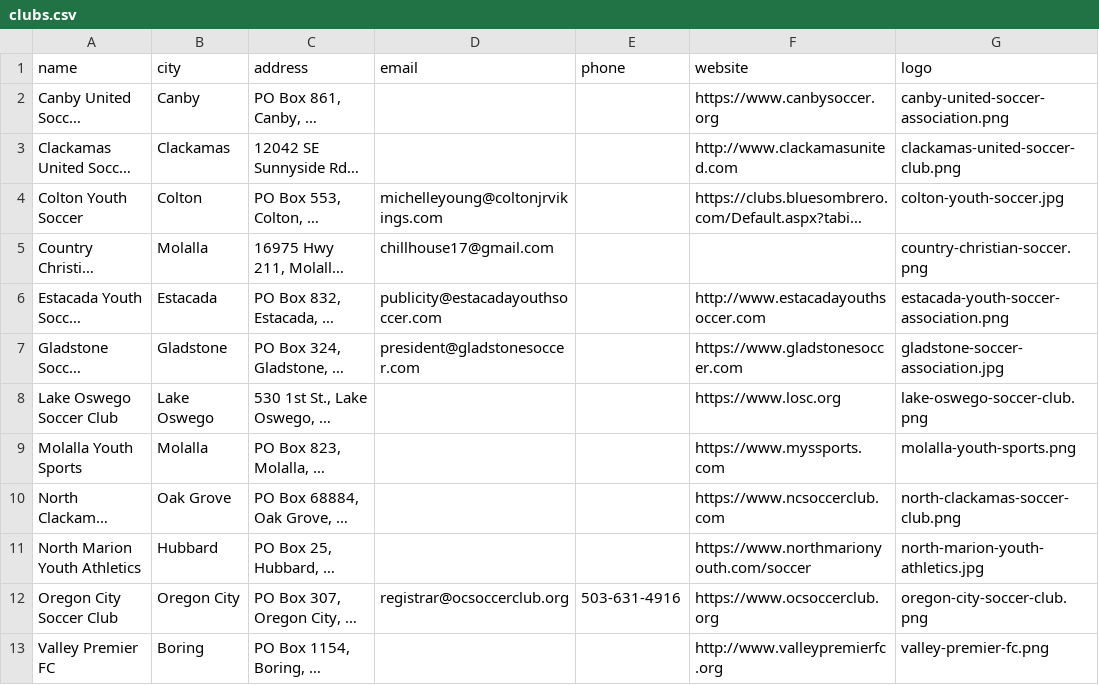
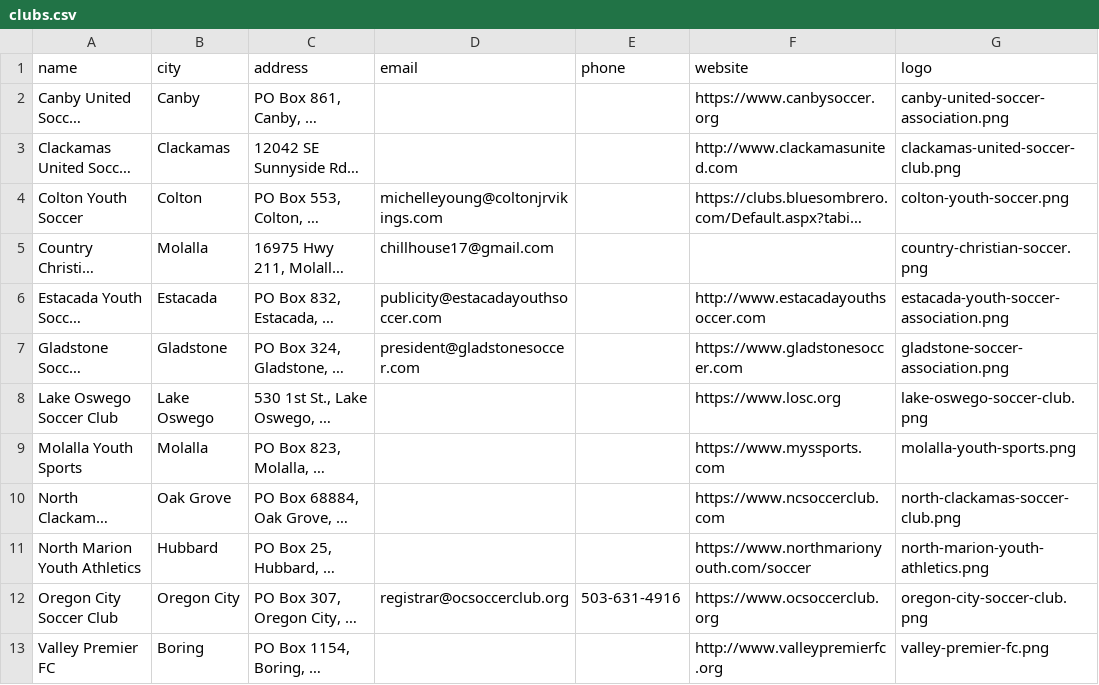
Before and after one commit to Soccer-5/Soccer-5-Website, a CSV file: _data/clubs.csv, drawn as a sheet; only a part is shown; long unchanged cells end in …; the diff names each change by its address in the sheet, - before the commit and + after, or states it on an @@ line.

```diff
--- a/_data/clubs.csv
+++ b/_data/clubs.csv
-G4 (logo): colton-youth-soccer.jpg
+G4 (logo): colton-youth-soccer.png
-G7 (logo): gladstone-soccer-association.jpg
+G7 (logo): gladstone-soccer-association.png
-G11 (logo): north-marion-youth-athletics.jpg
+G11 (logo): north-marion-youth-athletics.png
```
Also changed, not shown: 36 other files.
